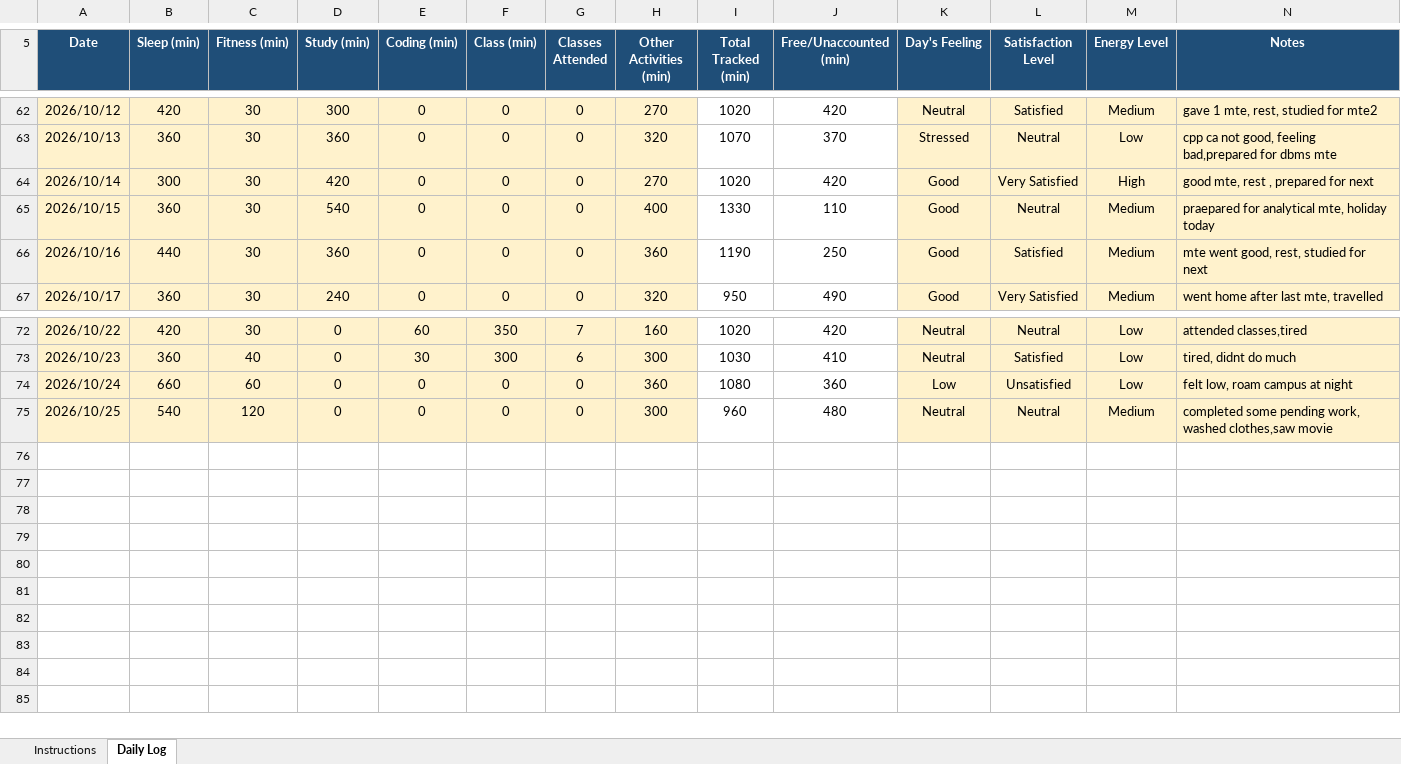
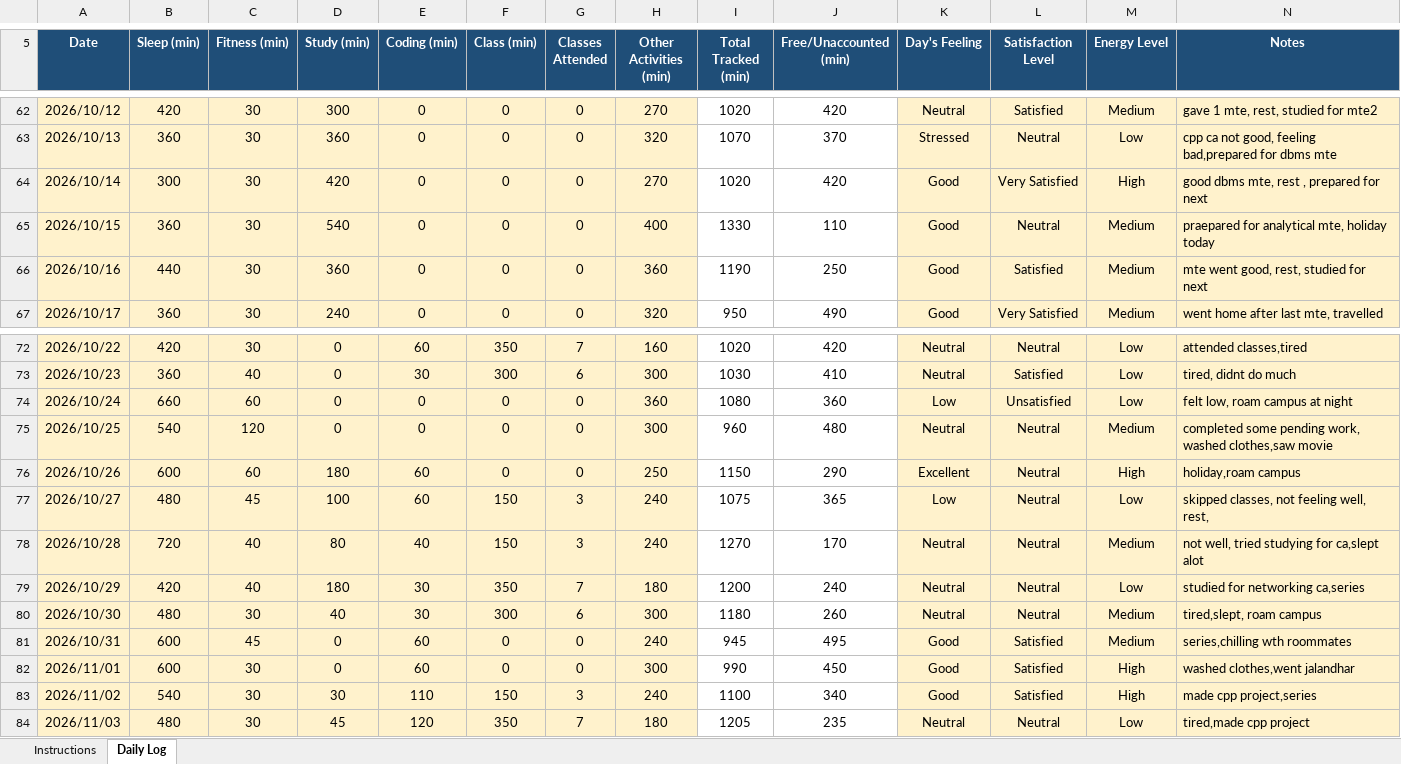
Before and after one commit to praritamahajan-dot/CAP776, an Excel workbook: 12607922 (1).xlsx, sheet Daily Log, drawn as a sheet; only a part is shown, gaps mark what is left out; values as stored, in another font and other column widths than the file's, no borders; conditional formats not drawn; the diff names each change by its address in the sheet, - before the commit and + after, or states it on an @@ line.

Commit message:
Add files via upload

```diff
--- a/12607922 (1).xlsx (sheet Daily Log)
+++ b/12607922 (1).xlsx (sheet Daily Log)
-N64 (Notes): good mte, rest , prepared for next
+N64 (Notes): good dbms mte, rest , prepared for next
+row 76: 2026/10/26 | 600 | 60 | 180 | 60 | 0 | 0 | 250 | 1150 | 290 | Excellent | Neutral | High | holiday,roam campus
+row 77: 2026/10/27 | 480 | 45 | 100 | 60 | 150 | 3 | 240 | 1075 | 365 | Low | Neutral | Low | skipped classes, not feeling well, rest,
+row 78: 2026/10/28 | 720 | 40 | 80 | 40 | 150 | 3 | 240 | 1270 | 170 | Neutral | Neutral | Medium | not well, tried studying for ca,slept alot
+row 79: 2026/10/29 | 420 | 40 | 180 | 30 | 350 | 7 | 180 | 1200 | 240 | Neutral | Neutral | Low | studied for networking ca,series
+row 80: 2026/10/30 | 480 | 30 | 40 | 30 | 300 | 6 | 300 | 1180 | 260 | Neutral | Neutral | Medium | tired,slept, roam campus
+row 81: 2026/10/31 | 600 | 45 | 0 | 60 | 0 | 0 | 240 | 945 | 495 | Good | Satisfied | Medium | series,chilling wth roommates
+row 82: 2026/11/01 | 600 | 30 | 0 | 60 | 0 | 0 | 300 | 990 | 450 | Good | Satisfied | High | washed clothes,went jalandhar
+row 83: 2026/11/02 | 540 | 30 | 30 | 110 | 150 | 3 | 240 | 1100 | 340 | Good | Satisfied | High | made cpp project,series
+row 84: 2026/11/03 | 480 | 30 | 45 | 120 | 350 | 7 | 180 | 1205 | 235 | Neutral | Neutral | Low | tired,made cpp project
```
